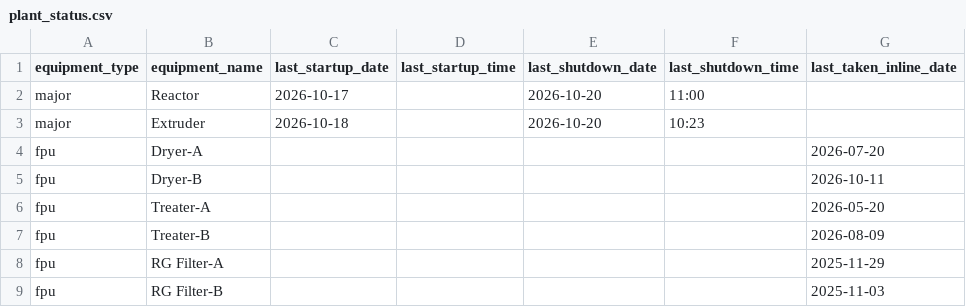
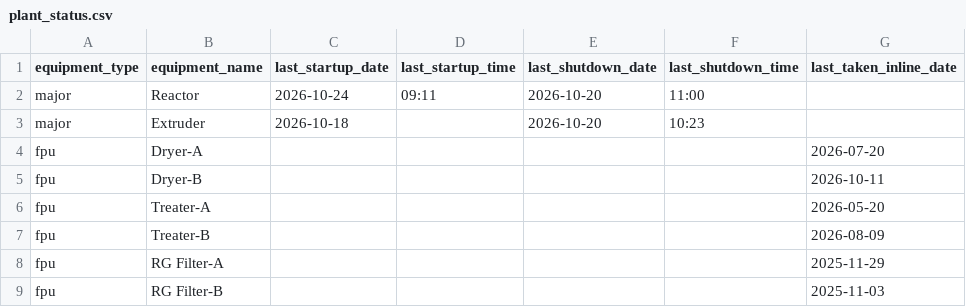
Before and after one commit to debajitd1292/ppu, a CSV file: updates/plant_status.csv, drawn as a sheet; only a part is shown; the diff names each change by its address in the sheet, - before the commit and + after, or states it on an @@ line.

Commit message:
Update plant_status.csv

```diff
--- a/updates/plant_status.csv
+++ b/updates/plant_status.csv
-C2 (last_startup_date): 2026-10-17
+C2 (last_startup_date): 2026-10-24
-D2 (last_startup_time): (empty)
+D2 (last_startup_time): 09:11
```
